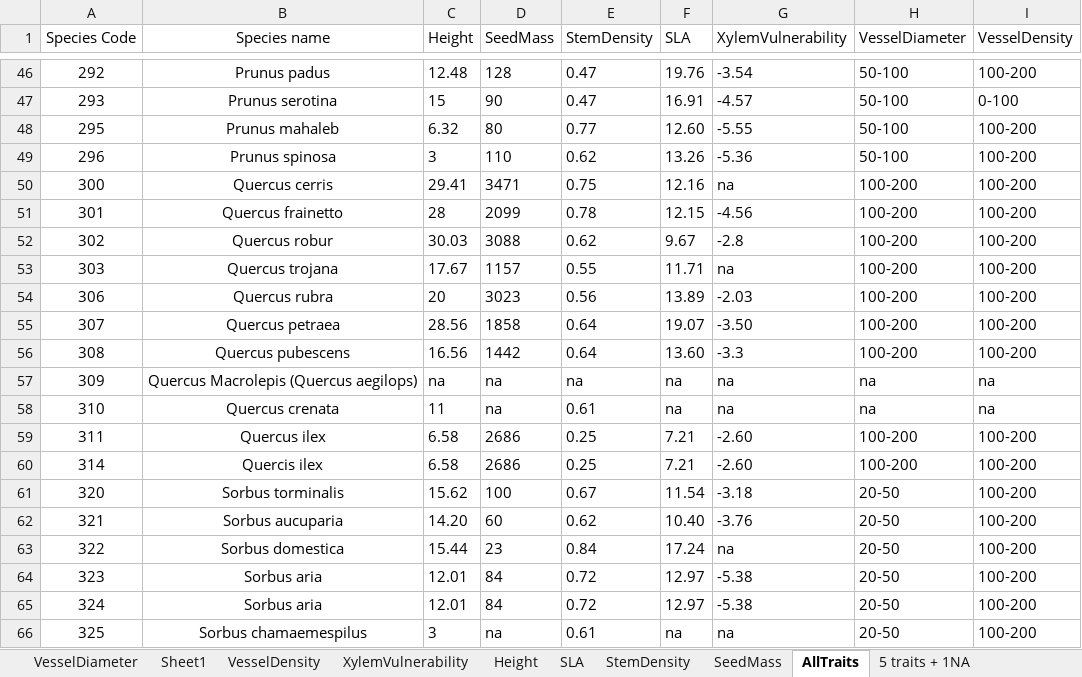
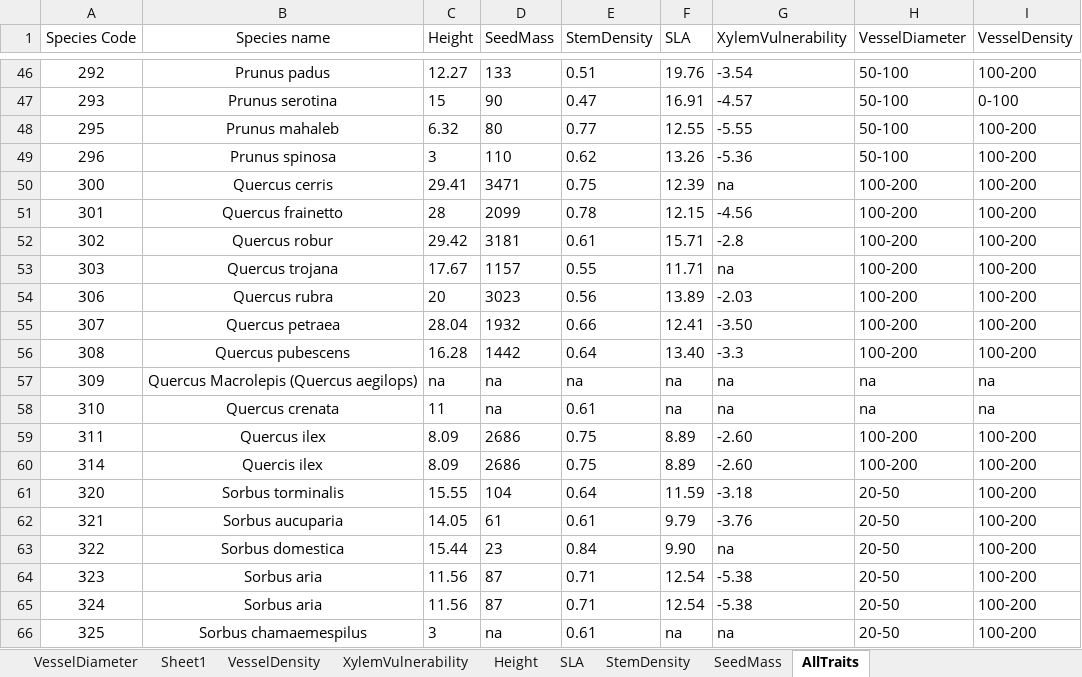
Before and after one commit to bobmuscarella/INFC-functional-diversity, an Excel workbook: DATA/TraitDataFrame.xlsx, sheet AllTraits, drawn as a sheet; only a part is shown, gaps mark what is left out; values as stored, in another font and other column widths than the file's, no borders; the diff covers the shown part only; the diff names each change by its address in the sheet, - before the commit and + after, or states it on an @@ line.

Commit message:
Add files via upload
Up dated trait data frame
- took out unpublished data

```diff
--- a/DATA/TraitDataFrame.xlsx (sheet AllTraits)
+++ b/DATA/TraitDataFrame.xlsx (sheet AllTraits)
-sheet tab: 5 traits + 1NA
-C46 (Height): 12.48
+C46 (Height): 12.27
-D46 (SeedMass): 128
+D46 (SeedMass): 133
-E46 (StemDensity): 0.47
+E46 (StemDensity): 0.51
-F48 (SLA): 12.60
+F48 (SLA): 12.55
-F50 (SLA): 12.16
+F50 (SLA): 12.39
-C52 (Height): 30.03
+C52 (Height): 29.42
-D52 (SeedMass): 3088
+D52 (SeedMass): 3181
-E52 (StemDensity): 0.62
+E52 (StemDensity): 0.61
-F52 (SLA): 9.67
+F52 (SLA): 15.71
-C55 (Height): 28.56
+C55 (Height): 28.04
-D55 (SeedMass): 1858
+D55 (SeedMass): 1932
-E55 (StemDensity): 0.64
+E55 (StemDensity): 0.66
-F55 (SLA): 19.07
+F55 (SLA): 12.41
-C56 (Height): 16.56
+C56 (Height): 16.28
-F56 (SLA): 13.60
+F56 (SLA): 13.40
-C59:C60 (Height): 6.58
+C59:C60 (Height): 8.09
-E59:E60 (StemDensity): 0.25
+E59:E60 (StemDensity): 0.75
-F59:F60 (SLA): 7.21
+F59:F60 (SLA): 8.89
-C61 (Height): 15.62
+C61 (Height): 15.55
-D61 (SeedMass): 100
+D61 (SeedMass): 104
-E61 (StemDensity): 0.67
+E61 (StemDensity): 0.64
-F61 (SLA): 11.54
+F61 (SLA): 11.59
-C62 (Height): 14.20
+C62 (Height): 14.05
-D62 (SeedMass): 60
+D62 (SeedMass): 61
-E62 (StemDensity): 0.62
+E62 (StemDensity): 0.61
-F62 (SLA): 10.40
+F62 (SLA): 9.79
-F63 (SLA): 17.24
+F63 (SLA): 9.90
-C64:C65 (Height): 12.01
+C64:C65 (Height): 11.56
-D64:D65 (SeedMass): 84
+D64:D65 (SeedMass): 87
-E64:E65 (StemDensity): 0.72
+E64:E65 (StemDensity): 0.71
-F64:F65 (SLA): 12.97
+F64:F65 (SLA): 12.54
```
Also changed, not shown: 133 edited cells elsewhere in this sheet, sheet SLA, sheet Height, sheet StemDensity, sheet SeedMass.
